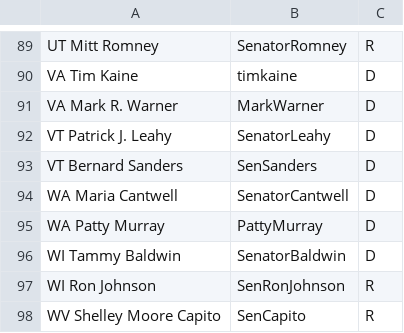
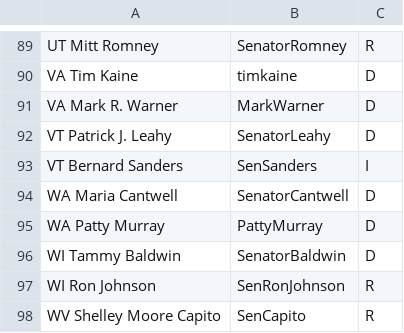
Before and after one commit to AnuragPamuru/dsc-180b-capstone-b03, a CSV file: data/handles.csv, drawn as a sheet; only a part is shown, gaps mark what is left out.

```diff
--- a/data/handles.csv
+++ b/data/handles.csv
@@ -92,3 +92,3 @@ VA Mark R. Warner,MarkWarner,D
 VT Patrick J. Leahy,SenatorLeahy,D
-VT Bernard Sanders,SenSanders,D
+VT Bernard Sanders,SenSanders,I
 WA Maria Cantwell,SenatorCantwell,D
```
Also changed, not shown: 4 other files.
